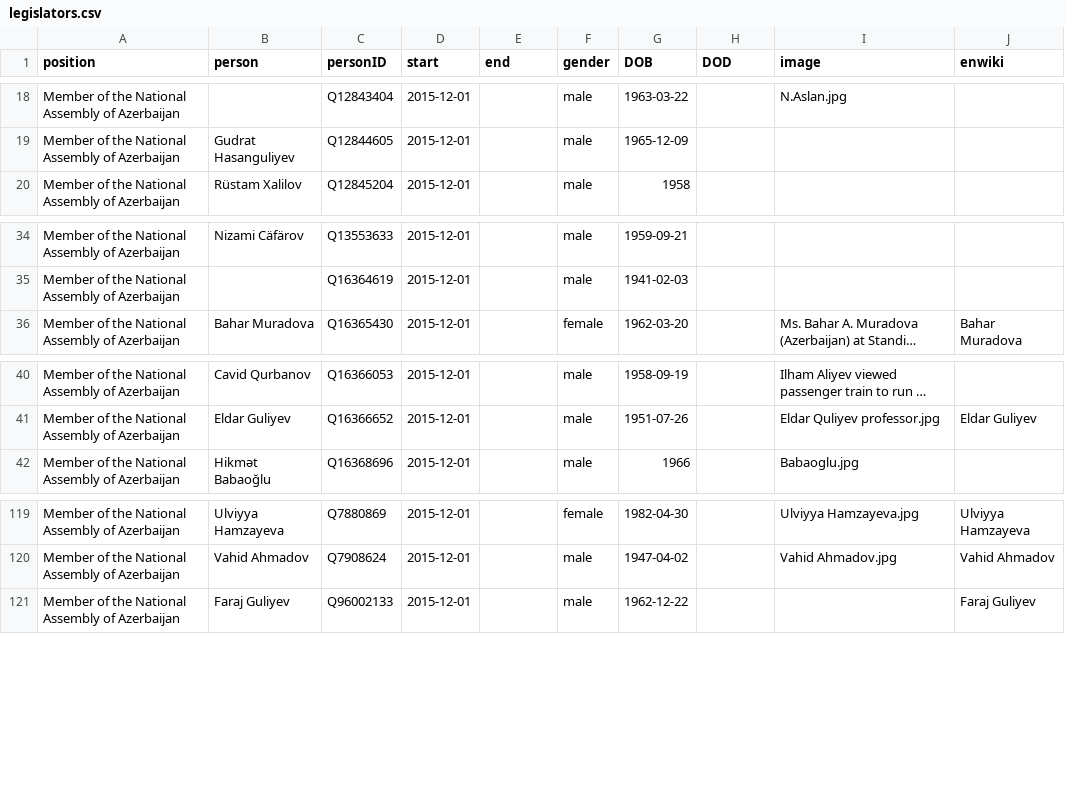
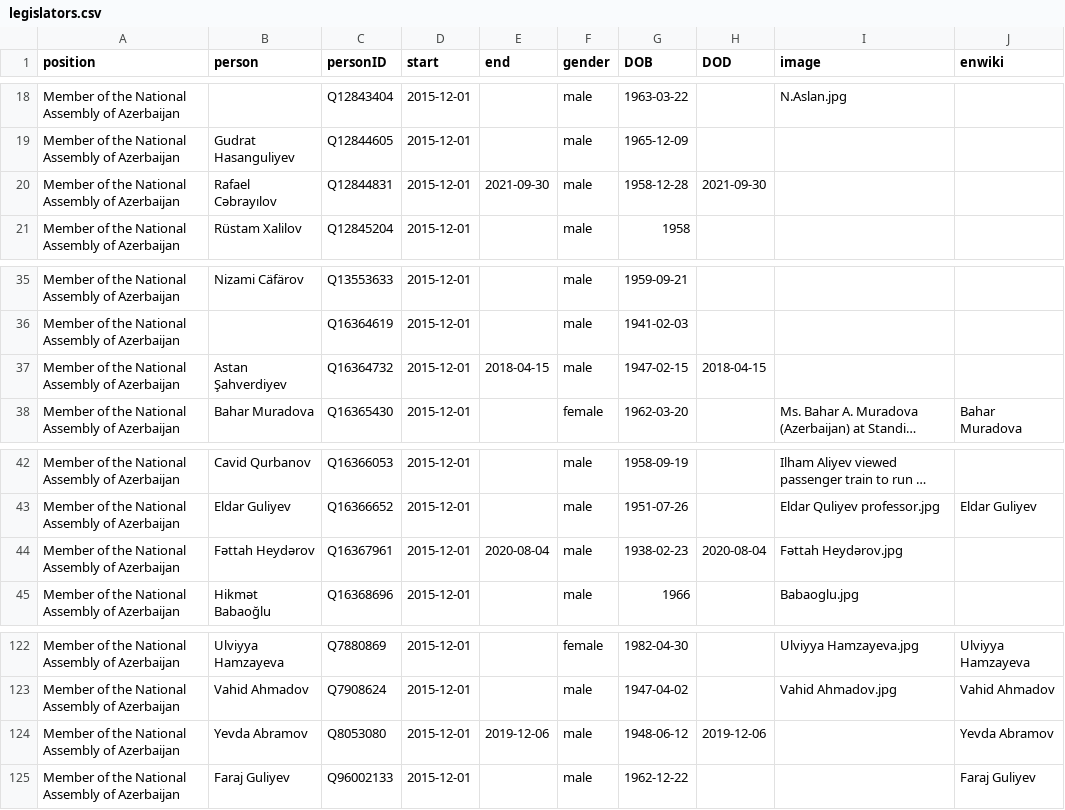
Before and after one commit to every-politician-scrapers/azerbaijan-cabinet, a CSV file: html/legislators.csv, drawn as a sheet; only a part is shown, gaps mark what is left out; long unchanged cells end in …; the diff names each change by its address in the sheet, - before the commit and + after, or states it on an @@ line.

Commit message:
PCB update

```diff
--- a/html/legislators.csv
+++ b/html/legislators.csv
+row 20: Member of the National Assembly of Azerbaijan | Rafael Cəbrayılov | Q12844831 | 2015-12-01 | 2021-09-30 | male | 1958-12-28 | 2021-09-30
+row 37: Member of the National Assembly of Azerbaijan | Astan Şahverdiyev | Q16364732 | 2015-12-01 | 2018-04-15 | male | 1947-02-15 | 2018-04-15
+row 44: Member of the National Assembly of Azerbaijan | Fəttah Heydərov | Q16367961 | 2015-12-01 | 2020-08-04 | male | 1938-02-23 | 2020-08-04 | Fəttah Heydərov.jpg
+row 124: Member of the National Assembly of Azerbaijan | Yevda Abramov | Q8053080 | 2015-12-01 | 2019-12-06 | male | 1948-06-12 | 2019-12-06 |  | Yevda Abramov
```
